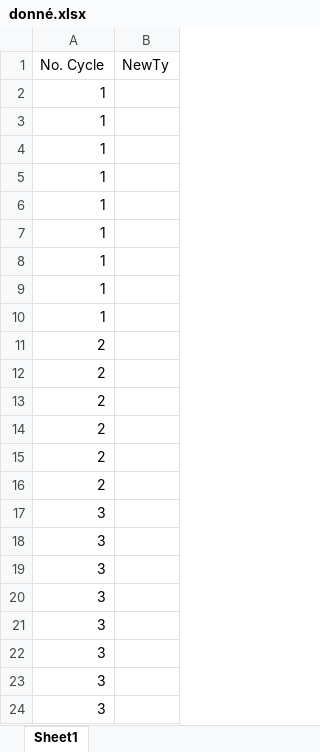
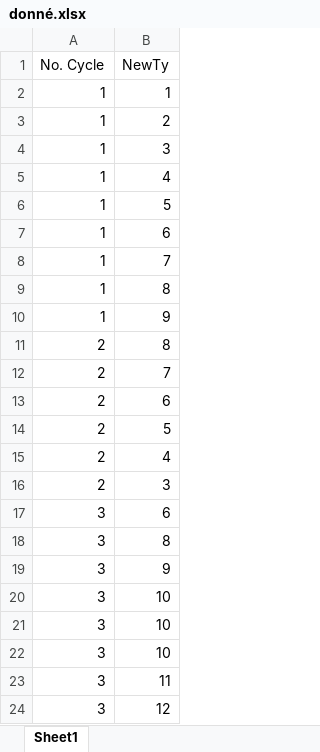
Before and after one commit to vinki11/projetZach, an Excel workbook: donné.xlsx, sheet Sheet1, drawn as a sheet; values as stored, in another font and other column widths than the file's, no borders; charts and pictures not drawn; the diff names each change by its address in the sheet, - before the commit and + after, or states it on an @@ line.

Commit message:
continuer travail pour loadé le excel

```diff
--- a/donné.xlsx (sheet Sheet1)
+++ b/donné.xlsx (sheet Sheet1)
-B2 (NewTy): (empty)
+B2 (NewTy): 1
-B3 (NewTy): (empty)
+B3 (NewTy): 2
-B4 (NewTy): (empty)
+B4 (NewTy): 3
-B5 (NewTy): (empty)
+B5 (NewTy): 4
-B6 (NewTy): (empty)
+B6 (NewTy): 5
-B7 (NewTy): (empty)
+B7 (NewTy): 6
-B8 (NewTy): (empty)
+B8 (NewTy): 7
-B9 (NewTy): (empty)
+B9 (NewTy): 8
-B10 (NewTy): (empty)
+B10 (NewTy): 9
-B11 (NewTy): (empty)
+B11 (NewTy): 8
-B12 (NewTy): (empty)
+B12 (NewTy): 7
-B13 (NewTy): (empty)
+B13 (NewTy): 6
-B14 (NewTy): (empty)
+B14 (NewTy): 5
-B15 (NewTy): (empty)
+B15 (NewTy): 4
-B16 (NewTy): (empty)
+B16 (NewTy): 3
-B17 (NewTy): (empty)
+B17 (NewTy): 6
-B18 (NewTy): (empty)
+B18 (NewTy): 8
-B19 (NewTy): (empty)
+B19 (NewTy): 9
-B20:B22 (NewTy): (empty)
+B20:B22 (NewTy): 10
-B23 (NewTy): (empty)
+B23 (NewTy): 11
-B24 (NewTy): (empty)
+B24 (NewTy): 12
```
Also changed, not shown: charts or pictures, 2 other files.
